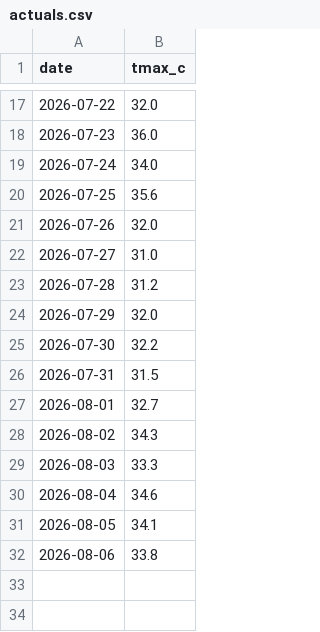
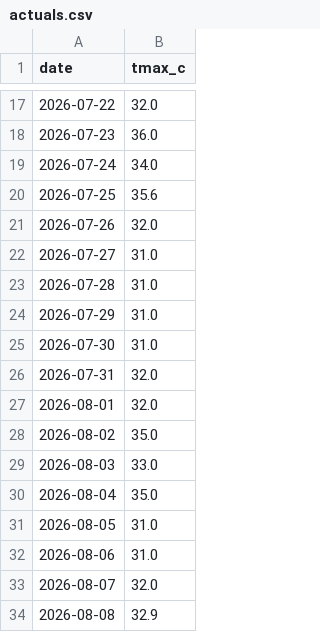
Before and after one commit to krzysztofslomkowski/weather-forecast-accuracy, a CSV file: docs/data/actuals.csv, drawn as a sheet; only a part is shown, gaps mark what is left out.

```diff
--- a/docs/data/actuals.csv
+++ b/docs/data/actuals.csv
@@ -22,11 +22,13 @@ date,tmax_c
 2026-07-27,31.0
-2026-07-28,31.2
-2026-07-29,32.0
-2026-07-30,32.2
-2026-07-31,31.5
-2026-08-01,32.7
-2026-08-02,34.3
-2026-08-03,33.3
-2026-08-04,34.6
-2026-08-05,34.1
-2026-08-06,33.8
+2026-07-28,31.0
+2026-07-29,31.0
+2026-07-30,31.0
+2026-07-31,32.0
+2026-08-01,32.0
+2026-08-02,35.0
+2026-08-03,33.0
+2026-08-04,35.0
+2026-08-05,31.0
+2026-08-06,31.0
+2026-08-07,32.0
+2026-08-08,32.9
```
Also changed, not shown: docs/data/forecasts.csv, reports/data/actuals.csv, 2 other files.
